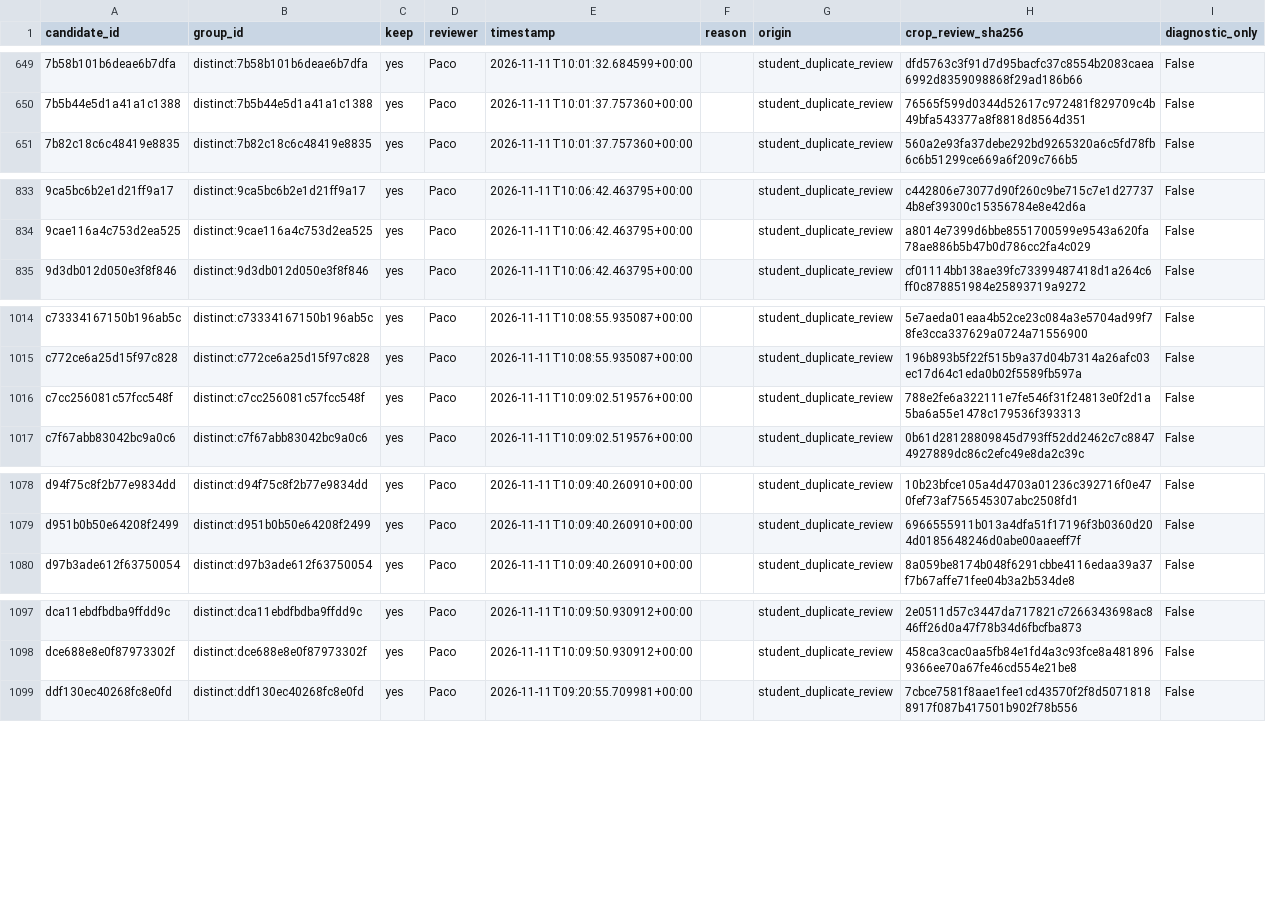
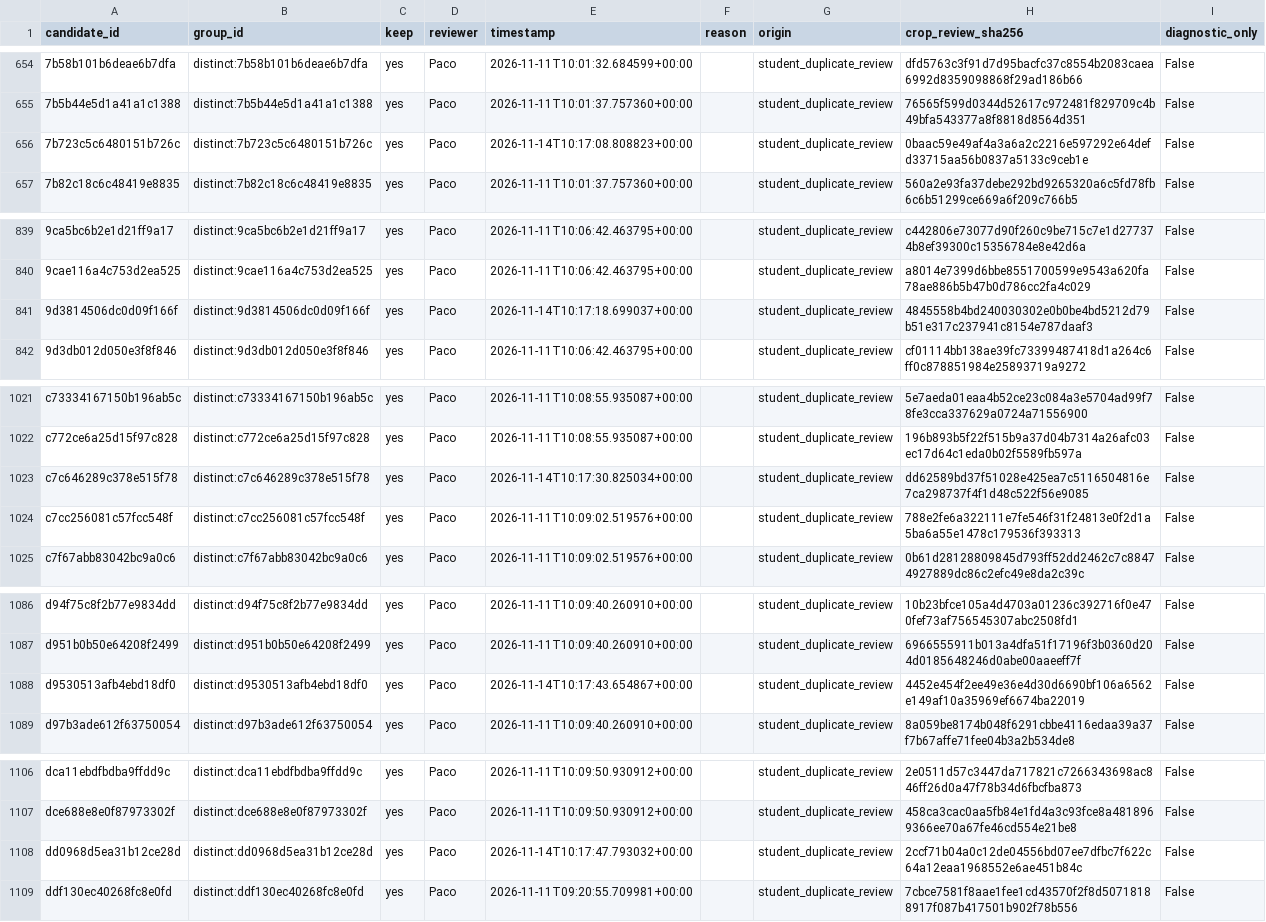
Before and after one commit to Nvb-flipped/cisc3024-cat-dog-diffusion, a CSV file: annotations/duplicate_groups.csv, drawn as a sheet; only a part is shown, gaps mark what is left out; the diff covers the shown part only; the diff names each change by its address in the sheet, - before the commit and + after, or states it on an @@ line.

Commit message:
review: record saved Batch 19 student and duplicate decisions

```diff
--- a/annotations/duplicate_groups.csv
+++ b/annotations/duplicate_groups.csv
+row 656: 7b723c5c6480151b726c | distinct:7b723c5c6480151b726c | yes | Paco | 2026-11-14T10:17:08.808823+00:00 |  | student_duplicate_review | 0baac59e49af4a3a6a2c2216e597292e64defd33715aa56b0837a5133c9ceb1e | False
+row 841: 9d3814506dc0d09f166f | distinct:9d3814506dc0d09f166f | yes | Paco | 2026-11-14T10:17:18.699037+00:00 |  | student_duplicate_review | 4845558b4bd240030302e0b0be4bd5212d79b51e317c237941c8154e787daaf3 | False
+row 1023: c7c646289c378e515f78 | distinct:c7c646289c378e515f78 | yes | Paco | 2026-11-14T10:17:30.825034+00:00 |  | student_duplicate_review | dd62589bd37f51028e425ea7c5116504816e7ca298737f4f1d48c522f56e9085 | False
+row 1088: d9530513afb4ebd18df0 | distinct:d9530513afb4ebd18df0 | yes | Paco | 2026-11-14T10:17:43.654867+00:00 |  | student_duplicate_review | 4452e454f2ee49e36e4d30d6690bf106a6562e149af10a35969ef6674ba22019 | False
+row 1108: dd0968d5ea31b12ce28d | distinct:dd0968d5ea31b12ce28d | yes | Paco | 2026-11-14T10:17:47.793032+00:00 |  | student_duplicate_review | 2ccf71b04a0c12de04556bd07ee7dfbc7f622c64a12eaa1968552e6ae451b84c | False
```
Also changed, not shown: 8 added rows and 7 edited cells elsewhere in this file, 3 other files.
